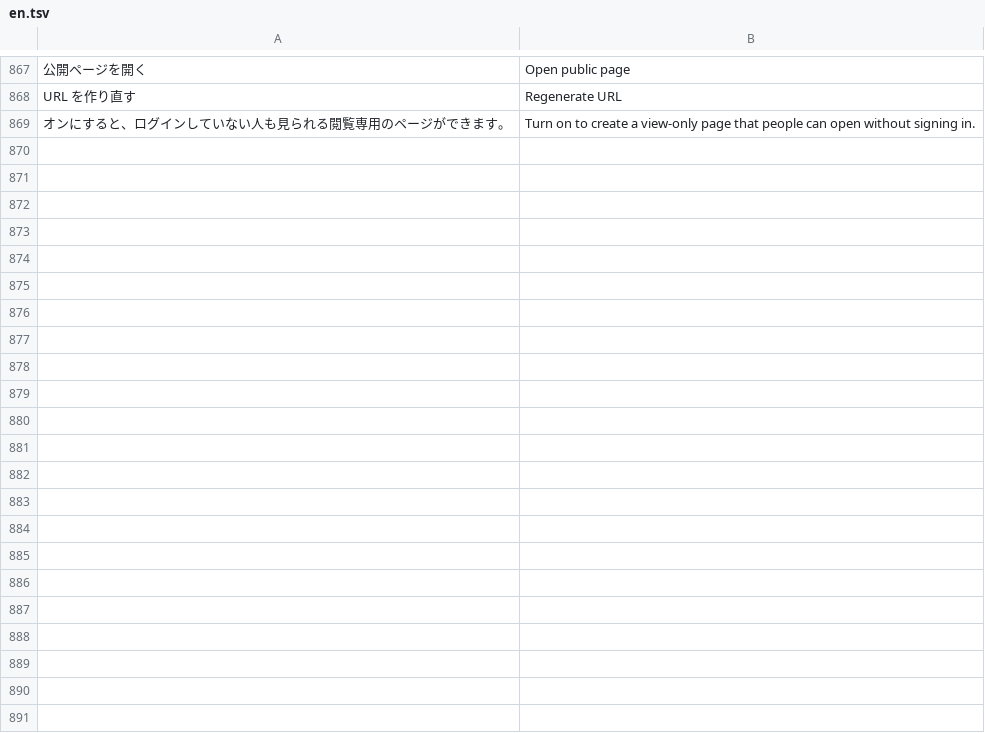
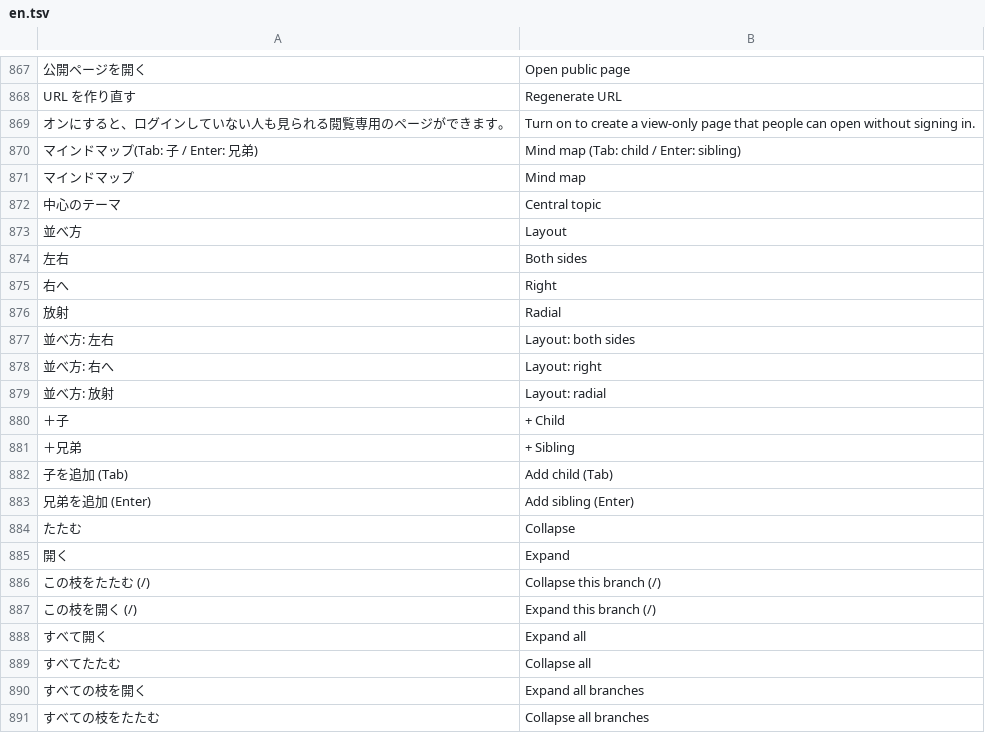
Before and after one commit to T-T0821/ColabBoard, a TSV file: crates/board-web/src/i18n/en.tsv, drawn as a sheet; only a part is shown, gaps mark what is left out.

```diff
--- a/crates/board-web/src/i18n/en.tsv
+++ b/crates/board-web/src/i18n/en.tsv
@@ -869 +869,23 @@ URL を作り直す	Regenerate URL
 オンにすると、ログインしていない人も見られる閲覧専用のページができます。	Turn on to create a view-only page that people can open without signing in.
+マインドマップ(Tab: 子 / Enter: 兄弟)	Mind map (Tab: child / Enter: sibling)
+マインドマップ	Mind map
+中心のテーマ	Central topic
+並べ方	Layout
+左右	Both sides
+右へ	Right
+放射	Radial
+並べ方: 左右	Layout: both sides
+並べ方: 右へ	Layout: right
+並べ方: 放射	Layout: radial
+＋子	+ Child
+＋兄弟	+ Sibling
+子を追加 (Tab)	Add child (Tab)
+兄弟を追加 (Enter)	Add sibling (Enter)
+たたむ	Collapse
+開く	Expand
+この枝をたたむ (/)	Collapse this branch (/)
+この枝を開く (/)	Expand this branch (/)
+すべて開く	Expand all
+すべてたたむ	Collapse all
+すべての枝を開く	Expand all branches
+すべての枝をたたむ	Collapse all branches
```
Also changed, not shown: 2 other files.
